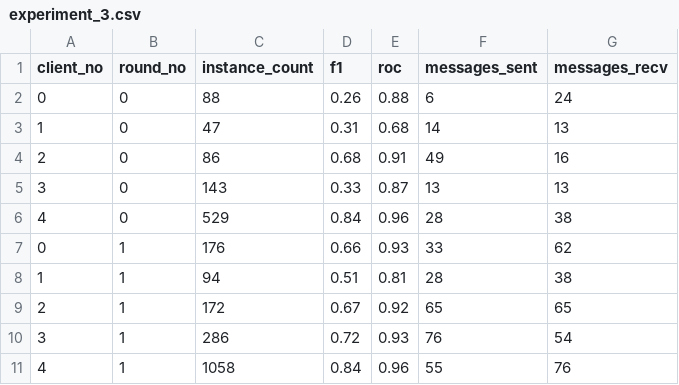
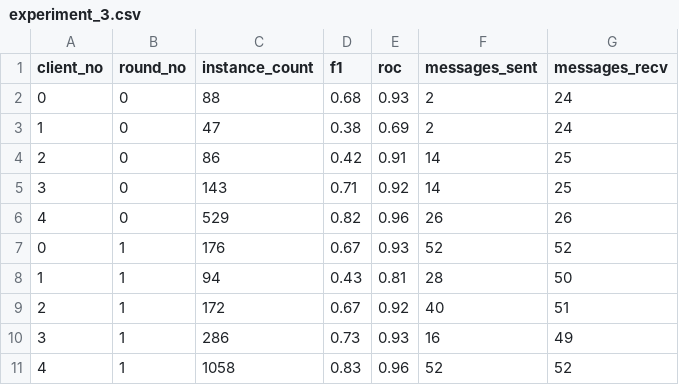
Before and after one commit to arjun-rao/csci5673_project, a CSV file: flatc/peer/final_results/experiment_3.csv, drawn as a sheet; only a part is shown; the diff covers the shown part only.

```diff
--- a/flatc/peer/final_results/experiment_3.csv
+++ b/flatc/peer/final_results/experiment_3.csv
@@ -1,11 +1,11 @@
 client_no,round_no,instance_count,f1,roc,messages_sent,messages_recv
-0,0,88,0.26,0.88,6,24
-1,0,47,0.31,0.68,14,13
-2,0,86,0.68,0.91,49,16
-3,0,143,0.33,0.87,13,13
-4,0,529,0.84,0.96,28,38
-0,1,176,0.66,0.93,33,62
-1,1,94,0.51,0.81,28,38
-2,1,172,0.67,0.92,65,65
-3,1,286,0.72,0.93,76,54
-4,1,1058,0.84,0.96,55,76
+0,0,88,0.68,0.93,2,24
+1,0,47,0.38,0.69,2,24
+2,0,86,0.42,0.91,14,25
+3,0,143,0.71,0.92,14,25
+4,0,529,0.82,0.96,26,26
+0,1,176,0.67,0.93,52,52
+1,1,94,0.43,0.81,28,50
+2,1,172,0.67,0.92,40,51
+3,1,286,0.73,0.93,16,49
+4,1,1058,0.83,0.96,52,52
```
Also changed, not shown: 42 edited cells elsewhere in this file, 1 other file.
